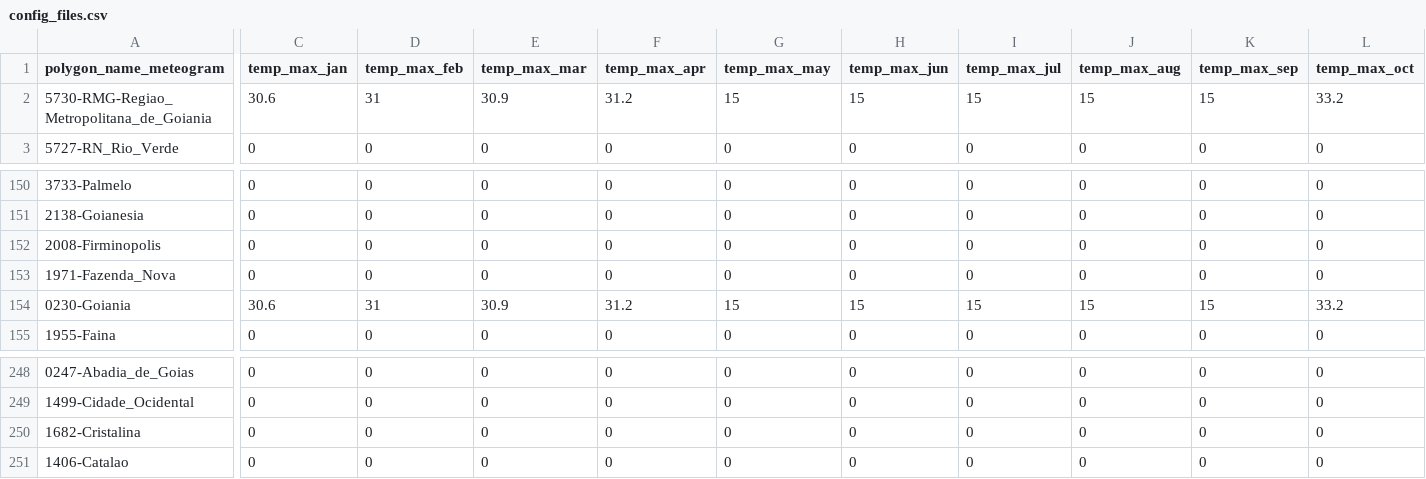
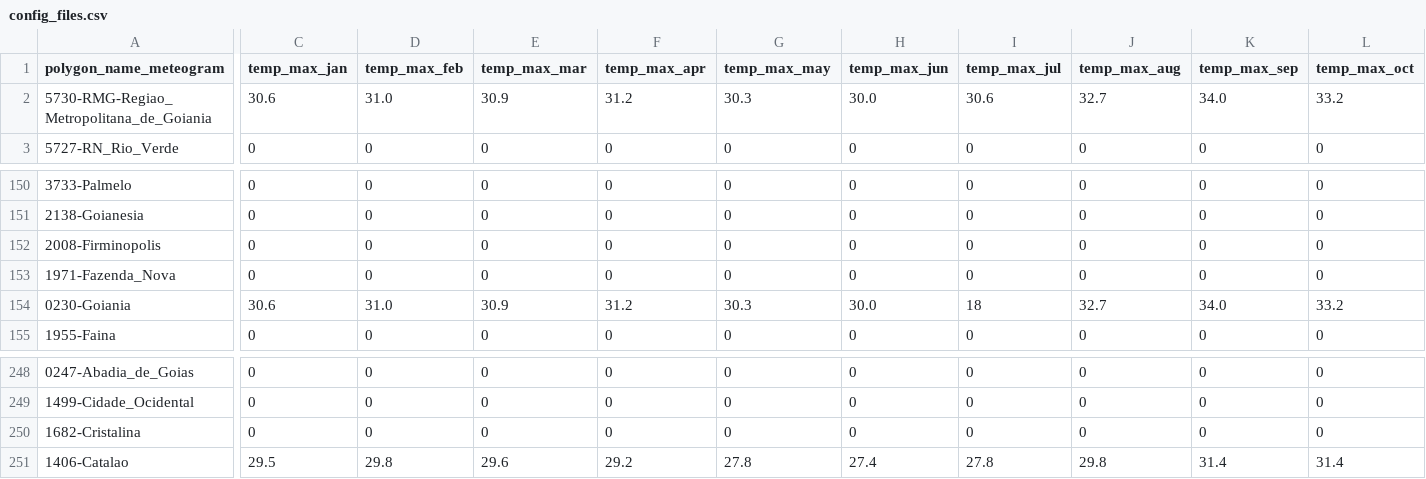
Before and after one commit to Thiago-M-Silva/cempa-notify, a CSV file: config_files.csv, drawn as a sheet; only a part is shown, gaps mark what is left out; the diff covers the shown part only; the diff names each change by its address in the sheet, - before the commit and + after, or states it on an @@ line.

```diff
--- a/config_files.csv
+++ b/config_files.csv
-D2 (temp_max_feb): 31
+D2 (temp_max_feb): 31.0
-G2 (temp_max_may): 15
+G2 (temp_max_may): 30.3
-H2 (temp_max_jun): 15
+H2 (temp_max_jun): 30.0
-I2 (temp_max_jul): 15
+I2 (temp_max_jul): 30.6
-J2 (temp_max_aug): 15
+J2 (temp_max_aug): 32.7
-K2 (temp_max_sep): 15
+K2 (temp_max_sep): 34.0
-D154 (temp_max_feb): 31
+D154 (temp_max_feb): 31.0
-G154 (temp_max_may): 15
+G154 (temp_max_may): 30.3
-H154 (temp_max_jun): 15
+H154 (temp_max_jun): 30.0
-I154 (temp_max_jul): 15
+I154 (temp_max_jul): 18
-J154 (temp_max_aug): 15
+J154 (temp_max_aug): 32.7
-K154 (temp_max_sep): 15
+K154 (temp_max_sep): 34.0
-C251 (temp_max_jan): 0
+C251 (temp_max_jan): 29.5
-D251 (temp_max_feb): 0
+D251 (temp_max_feb): 29.8
-E251 (temp_max_mar): 0
+E251 (temp_max_mar): 29.6
-F251 (temp_max_apr): 0
+F251 (temp_max_apr): 29.2
-G251 (temp_max_may): 0
+G251 (temp_max_may): 27.8
-H251 (temp_max_jun): 0
+H251 (temp_max_jun): 27.4
-I251 (temp_max_jul): 0
+I251 (temp_max_jul): 27.8
-J251 (temp_max_aug): 0
+J251 (temp_max_aug): 29.8
-K251 (temp_max_sep): 0
+K251 (temp_max_sep): 31.4
-L251 (temp_max_oct): 0
+L251 (temp_max_oct): 31.4
```
Also changed, not shown: 74 edited cells elsewhere in this file, 1 other file.
